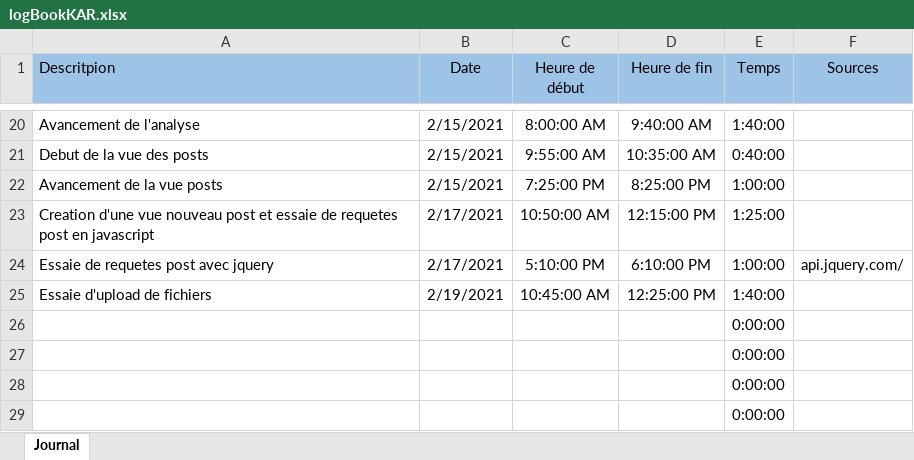
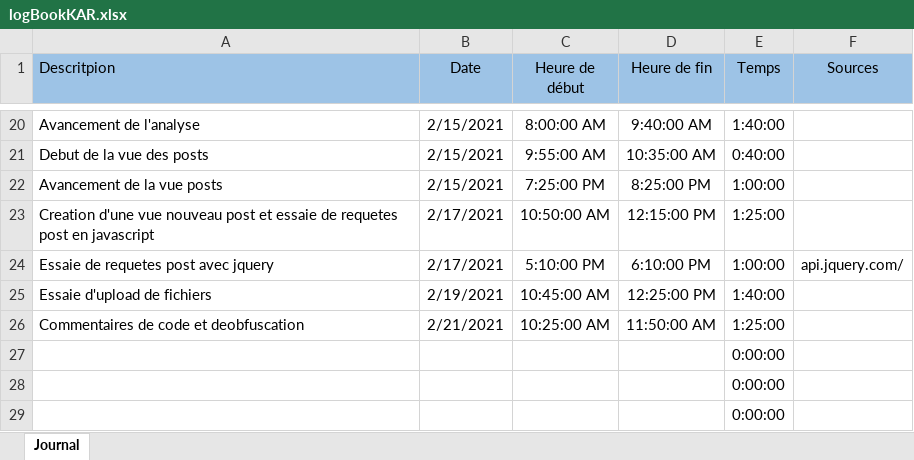
Before and after one commit to Mondotosz/Web-Observation, an Excel workbook: doc/logBook/logBookKAR.xlsx, sheet Journal, drawn as a sheet; only a part is shown, gaps mark what is left out; values as stored, in another font and other column widths than the file's, no borders; table styles not drawn; removed rows and columns are numbered as before the commit, all else as after; the diff names each change by its address in the sheet, - before the commit and + after, or states it on an @@ line.

Commit message:
updated logbook

```diff
--- a/doc/logBook/logBookKAR.xlsx (sheet Journal)
+++ b/doc/logBook/logBookKAR.xlsx (sheet Journal)
-row 26:  |  |  |  | 0:00:00
+row 26: Commentaires de code et deobfuscation | 2/21/2021 | 10:25:00 AM | 11:50:00 AM | 1:25:00
```
